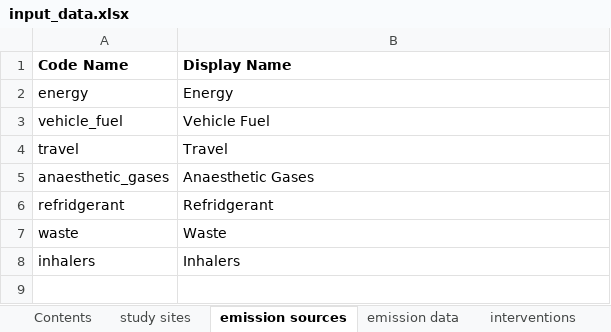
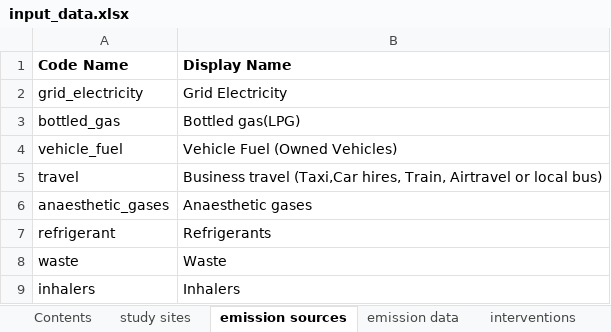
Before and after one commit to paddingtonmbata/carbomica, an Excel workbook: input_data.xlsx, sheet emission sources, drawn as a sheet; values as stored, in another font and other column widths than the file's, no borders; removed rows and columns are numbered as before the commit, all else as after; the diff names each change by its address in the sheet, - before the commit and + after, or states it on an @@ line.

```diff
--- a/input_data.xlsx (sheet emission sources)
+++ b/input_data.xlsx (sheet emission sources)
-row 2: energy | Energy
+row 2: grid_electricity | Grid Electricity
+row 3: bottled_gas | Bottled gas(LPG)
-B4 (Display Name): Vehicle Fuel
+B4 (Display Name): Vehicle Fuel (Owned Vehicles)
-B5 (Display Name): Travel
+B5 (Display Name): Business travel (Taxi,Car hires, Train, Airtravel or local bus)
-B6 (Display Name): Anaesthetic Gases
+B6 (Display Name): Anaesthetic gases
-A7 (Code Name): refridgerant
+A7 (Code Name): refrigerant
-B7 (Display Name): Refridgerant
+B7 (Display Name): Refrigerants
```
Also changed, not shown: sheet effect sizes, sheet unit costs, sheet emission data, sheet emission targets, sheet interventions, sheet study sites, formulas that keep their value, books/carbomica_databook.xlsx, carbomica_framework.xlsx, 7 other files.
